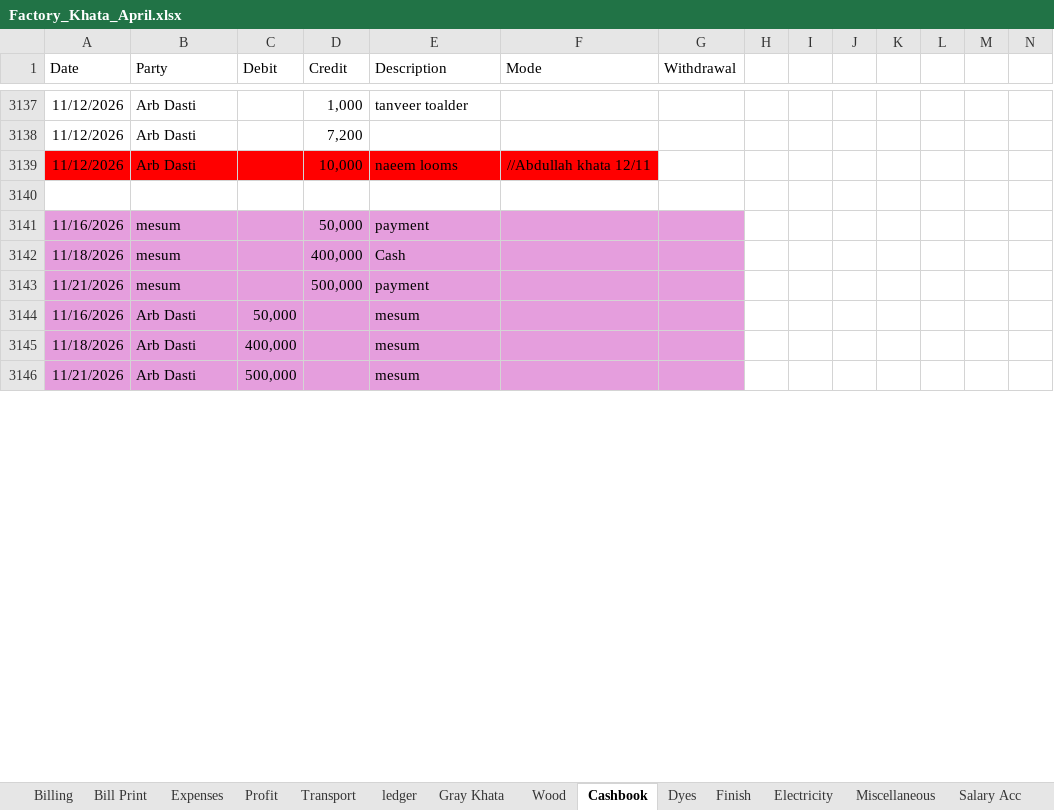
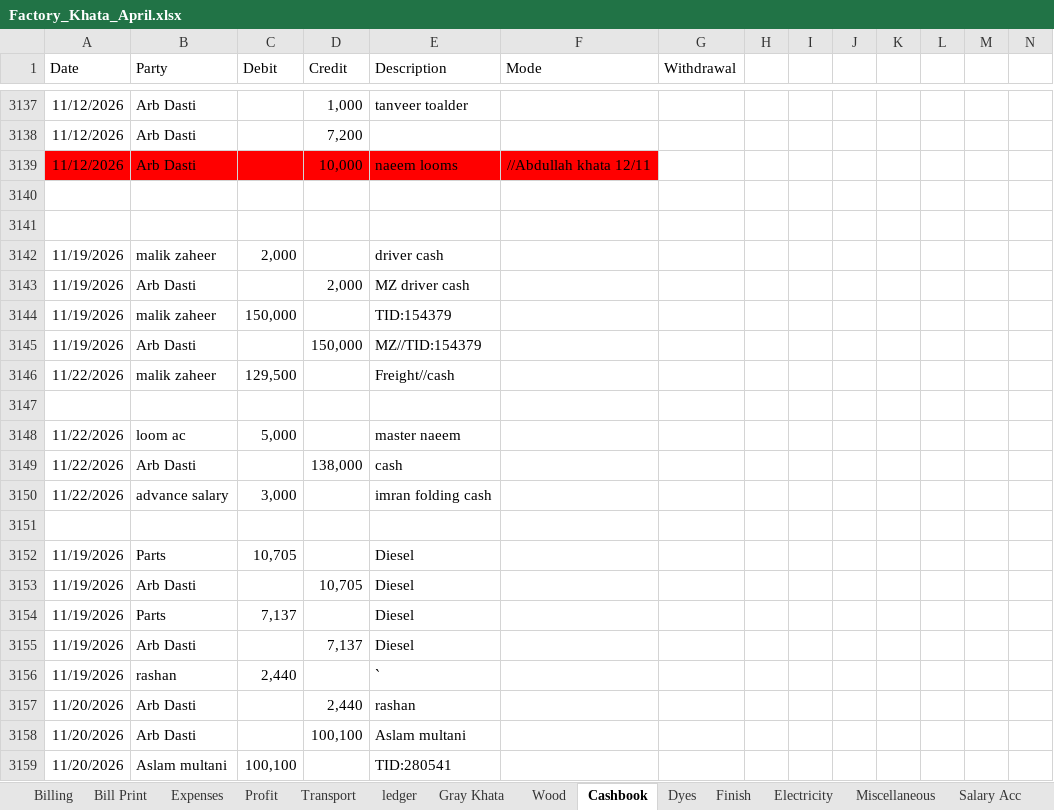
Before and after one commit to omerrazzaq4/Alhamd_April, an Excel workbook: Factory_Khata_April.xlsx, sheet Cashbook, drawn as a sheet; only a part is shown, gaps mark what is left out; the shorter side is filled out with more unchanged rows; values as stored, in another font and other column widths than the file's, no borders; charts and pictures and table styles not drawn; rows hold the shown columns only; the diff covers the shown part only; the diff names each change by its address in the sheet, - before the commit and + after, or states it on an @@ line.

Commit message:
Add files via upload

```diff
--- a/Factory_Khata_April.xlsx (sheet Cashbook)
+++ b/Factory_Khata_April.xlsx (sheet Cashbook)
+row 3141: (empty)
+row 3142: 11/19/2026 | malik zaheer | 2,000 |  | driver cash
+row 3143: 11/19/2026 | Arb Dasti |  | 2,000 | MZ driver cash
+row 3144: 11/19/2026 | malik zaheer | 150,000 |  | TID:154379
+row 3145: 11/19/2026 | Arb Dasti |  | 150,000 | MZ//TID:154379
+row 3146: 11/22/2026 | malik zaheer | 129,500 |  | Freight//cash
+row 3147: (empty)
+row 3148: 11/22/2026 | loom ac | 5,000 |  | master naeem
+row 3149: 11/22/2026 | Arb Dasti |  | 138,000 | cash
+row 3150: 11/22/2026 | advance salary | 3,000 |  | imran folding cash
+row 3151: (empty)
+row 3152: 11/19/2026 | Parts | 10,705 |  | Diesel
+row 3153: 11/19/2026 | Arb Dasti |  | 10,705 | Diesel
+row 3154: 11/19/2026 | Parts | 7,137 |  | Diesel
+row 3155: 11/19/2026 | Arb Dasti |  | 7,137 | Diesel
+row 3156: 11/19/2026 | rashan | 2,440 |  | `
+row 3157: 11/20/2026 | Arb Dasti |  | 2,440 | rashan
+row 3158: 11/20/2026 | Arb Dasti |  | 100,100 | Aslam multani
+row 3159: 11/20/2026 | Aslam multani | 100,100 |  | TID:280541
```
Also changed, not shown: 19 added rows, 10 removed rows, 6 edited cells and cell formats elsewhere in this sheet, sheet Wood, sheet Expenses, sheet Profit, sheet Running Acc, sheet Billing, sheet Balance.
